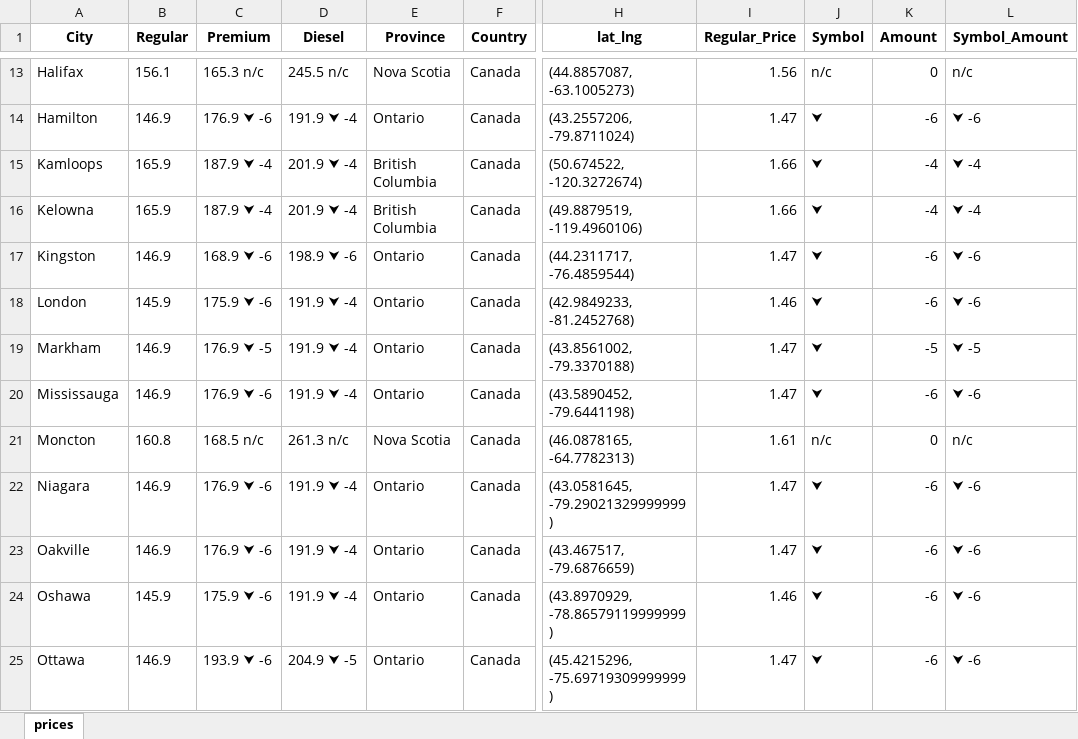
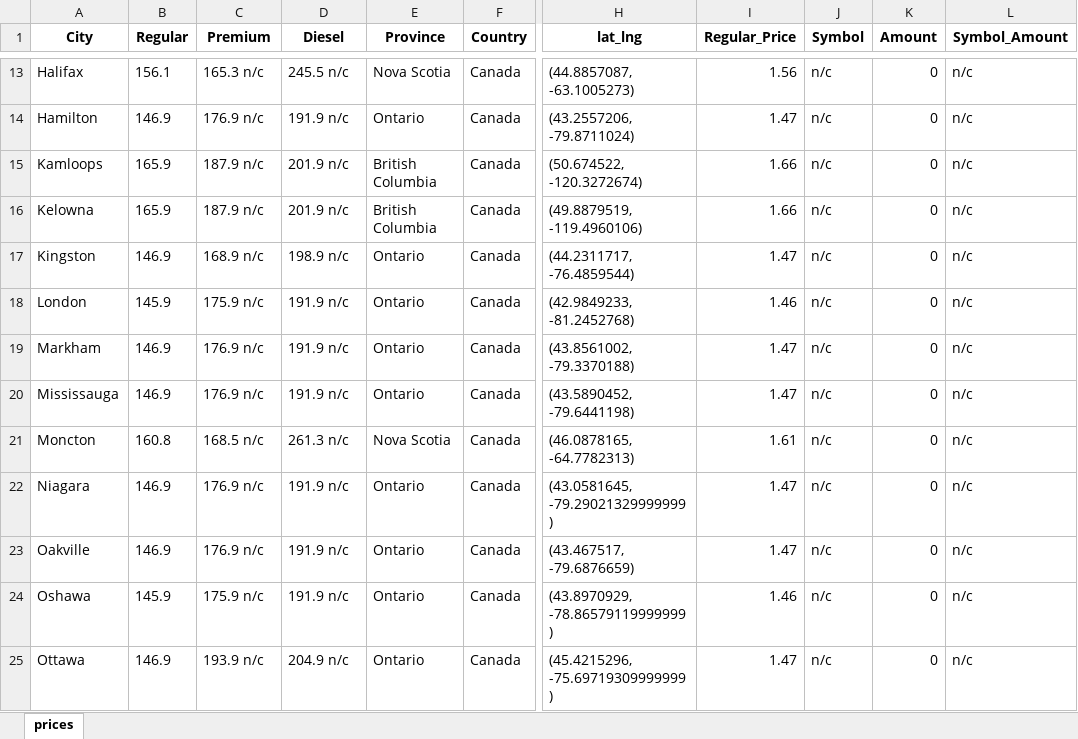
Before and after one commit to Peterstangolis/canada_gas_prices, an Excel workbook: data/tomorrow_gasprices_canadiancities_latlng.xlsx, sheet prices, drawn as a sheet; only a part is shown, gaps mark what is left out; values as stored, in another font and other column widths than the file's, no borders; the diff covers the shown part only; the diff names each change by its address in the sheet, - before the commit and + after, or states it on an @@ line.

```diff
--- a/data/tomorrow_gasprices_canadiancities_latlng.xlsx (sheet prices)
+++ b/data/tomorrow_gasprices_canadiancities_latlng.xlsx (sheet prices)
-C14 (Premium): 176.9 ⮟ -6
+C14 (Premium): 176.9 n/c
-D14 (Diesel): 191.9 ⮟ -4
+D14 (Diesel): 191.9 n/c
-J14:J20 (Symbol): ⮟
+J14:J20 (Symbol): n/c
-K14 (Amount): -6
+K14 (Amount): 0
-L14 (Symbol_Amount): ⮟ -6
+L14 (Symbol_Amount): n/c
-C15:C16 (Premium): 187.9 ⮟ -4
+C15:C16 (Premium): 187.9 n/c
-D15:D16 (Diesel): 201.9 ⮟ -4
+D15:D16 (Diesel): 201.9 n/c
-K15:K16 (Amount): -4
+K15:K16 (Amount): 0
-L15:L16 (Symbol_Amount): ⮟ -4
+L15:L16 (Symbol_Amount): n/c
-C17 (Premium): 168.9 ⮟ -6
+C17 (Premium): 168.9 n/c
-D17 (Diesel): 198.9 ⮟ -6
+D17 (Diesel): 198.9 n/c
-K17:K18 (Amount): -6
+K17:K18 (Amount): 0
-L17:L18 (Symbol_Amount): ⮟ -6
+L17:L18 (Symbol_Amount): n/c
-C18 (Premium): 175.9 ⮟ -6
+C18 (Premium): 175.9 n/c
-D18:D20 (Diesel): 191.9 ⮟ -4
+D18:D20 (Diesel): 191.9 n/c
-C19 (Premium): 176.9 ⮟ -5
+C19 (Premium): 176.9 n/c
-K19 (Amount): -5
+K19 (Amount): 0
-L19 (Symbol_Amount): ⮟ -5
+L19 (Symbol_Amount): n/c
-C20 (Premium): 176.9 ⮟ -6
+C20 (Premium): 176.9 n/c
-K20 (Amount): -6
+K20 (Amount): 0
-L20 (Symbol_Amount): ⮟ -6
+L20 (Symbol_Amount): n/c
-C22:C23 (Premium): 176.9 ⮟ -6
+C22:C23 (Premium): 176.9 n/c
-D22:D24 (Diesel): 191.9 ⮟ -4
+D22:D24 (Diesel): 191.9 n/c
-J22:J25 (Symbol): ⮟
+J22:J25 (Symbol): n/c
-K22:K25 (Amount): -6
+K22:K25 (Amount): 0
-L22:L25 (Symbol_Amount): ⮟ -6
+L22:L25 (Symbol_Amount): n/c
-C24 (Premium): 175.9 ⮟ -6
+C24 (Premium): 175.9 n/c
-C25 (Premium): 193.9 ⮟ -6
+C25 (Premium): 193.9 n/c
-D25 (Diesel): 204.9 ⮟ -5
+D25 (Diesel): 204.9 n/c
```
Also changed, not shown: 111 edited cells elsewhere in this sheet, 5 other files.
